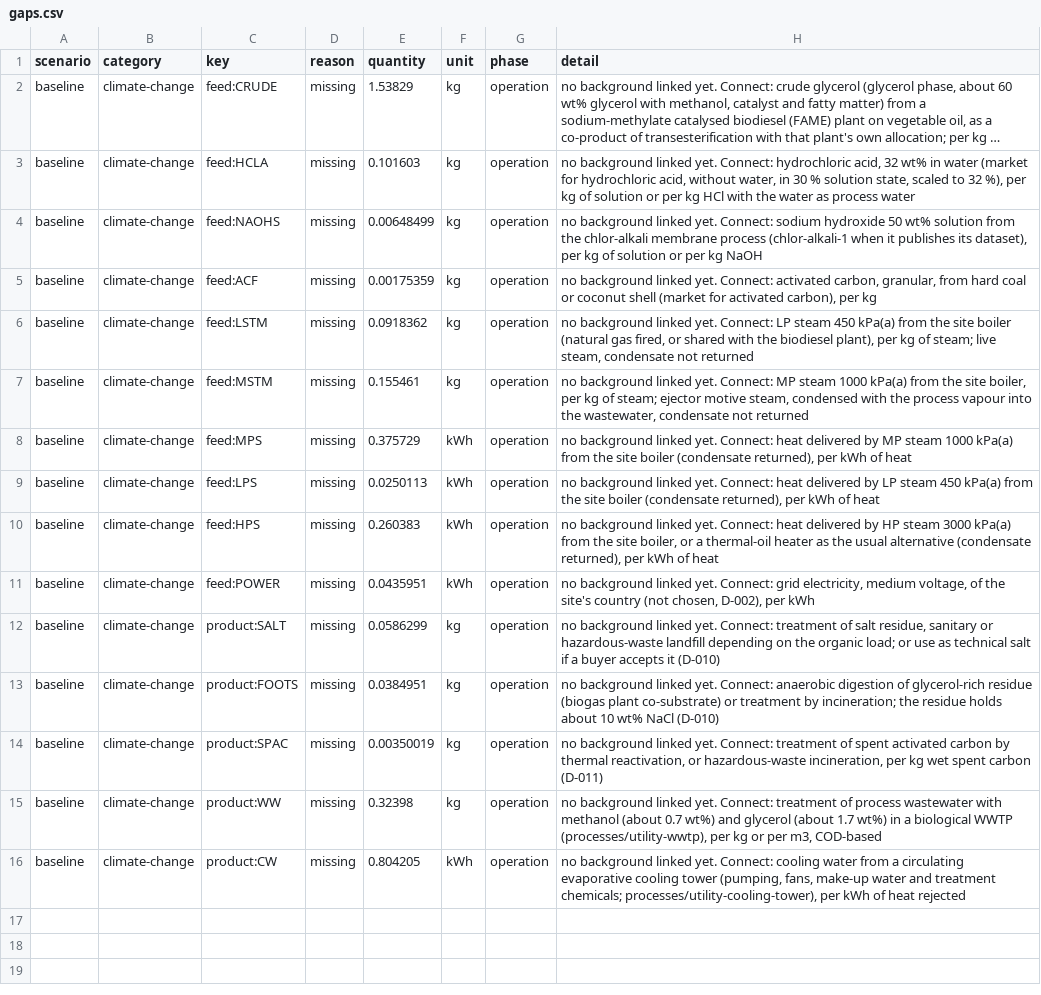
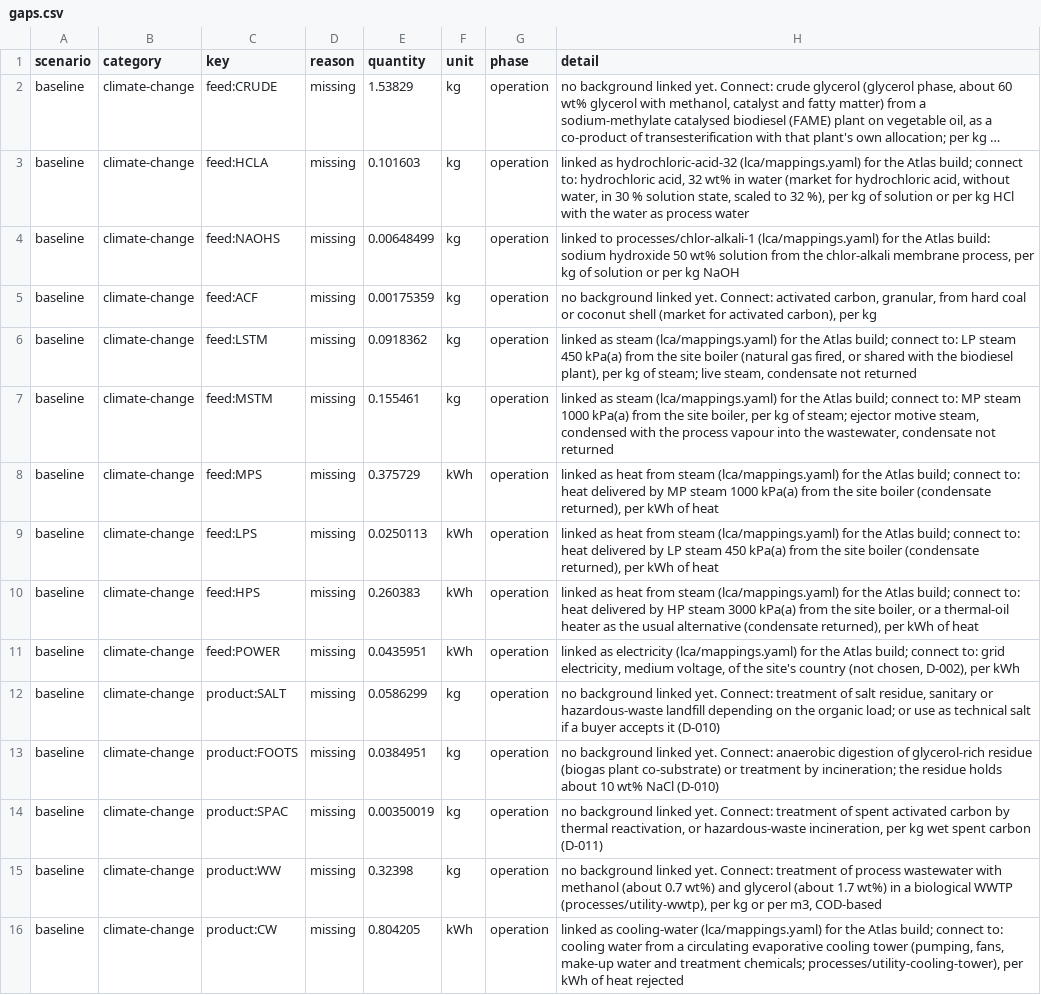
Before and after one commit to ChemE-as-Code/process-library, a CSV file: processes/glycerol-1/lca/gaps.csv, drawn as a sheet; long unchanged cells end in …; the diff names each change by its address in the sheet, - before the commit and + after, or states it on an @@ line.

```diff
--- a/processes/glycerol-1/lca/gaps.csv
+++ b/processes/glycerol-1/lca/gaps.csv
-H3 (detail): no background linked yet. Connect: hydrochloric acid,…
+H3 (detail): linked as hydrochloric-acid-32 (lca/mappings.yaml) for the Atlas build; connect to: hydrochloric acid,…
-H4 (detail): no background linked yet. Connect: sodium hydroxide 50 wt% solution from the chlor-alkali membrane process (chlor-alkali-1 when it publishes its dataset), per kg…
+H4 (detail): linked to processes/chlor-alkali-1 (lca/mappings.yaml) for the Atlas build: sodium hydroxide 50 wt% solution from the chlor-alkali membrane process, per kg…
-H6 (detail): no background linked yet. Connect: LP steam…
+H6 (detail): linked as steam (lca/mappings.yaml) for the Atlas build; connect to: LP steam…
-H7 (detail): no background linked yet. Connect: MP steam…
+H7 (detail): linked as steam (lca/mappings.yaml) for the Atlas build; connect to: MP steam…
-H8 (detail): no background linked yet. Connect: heat delivered…
+H8 (detail): linked as heat from steam (lca/mappings.yaml) for the Atlas build; connect to: heat delivered…
-H9 (detail): no background linked yet. Connect: heat delivered…
+H9 (detail): linked as heat from steam (lca/mappings.yaml) for the Atlas build; connect to: heat delivered…
-H10 (detail): no background linked yet. Connect: heat delivered…
+H10 (detail): linked as heat from steam (lca/mappings.yaml) for the Atlas build; connect to: heat delivered…
-H11 (detail): no background linked yet. Connect: grid electricity,…
+H11 (detail): linked as electricity (lca/mappings.yaml) for the Atlas build; connect to: grid electricity,…
-H16 (detail): no background linked yet. Connect: cooling water…
+H16 (detail): linked as cooling-water (lca/mappings.yaml) for the Atlas build; connect to: cooling water…
```
Also changed, not shown: processes/glycerol-1/lca/inventory.csv, 10 other files.
